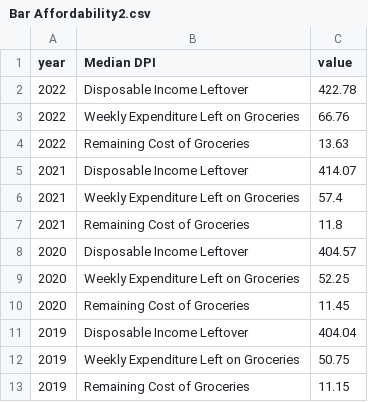
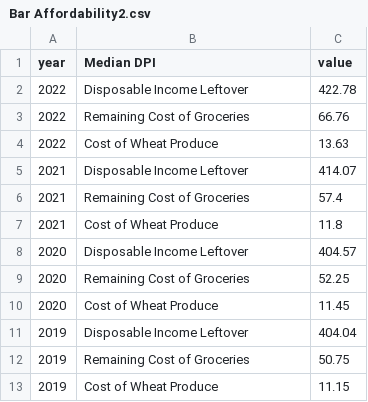
Before and after one commit to r-volo/r-volo.github.io, a CSV file: Bar Affordability2.csv, drawn as a sheet.

Commit message:
Update Bar Affordability2.csv

```diff
--- a/Bar Affordability2.csv
+++ b/Bar Affordability2.csv
@@ -2,12 +2,12 @@ year,Median DPI,value
 2022,Disposable Income Leftover,422.78
-2022,Weekly Expenditure Left on Groceries,66.76
-2022,Remaining Cost of Groceries,13.63
+2022,Remaining Cost of Groceries,66.76
+2022,Cost of Wheat Produce,13.63
 2021,Disposable Income Leftover,414.07
-2021,Weekly Expenditure Left on Groceries,57.4
-2021,Remaining Cost of Groceries,11.8
+2021,Remaining Cost of Groceries,57.4
+2021,Cost of Wheat Produce,11.8
 2020,Disposable Income Leftover,404.57
-2020,Weekly Expenditure Left on Groceries,52.25
-2020,Remaining Cost of Groceries,11.45
+2020,Remaining Cost of Groceries,52.25
+2020,Cost of Wheat Produce,11.45
 2019,Disposable Income Leftover,404.04
-2019,Weekly Expenditure Left on Groceries,50.75
-2019,Remaining Cost of Groceries,11.15
+2019,Remaining Cost of Groceries,50.75
+2019,Cost of Wheat Produce,11.15
```
